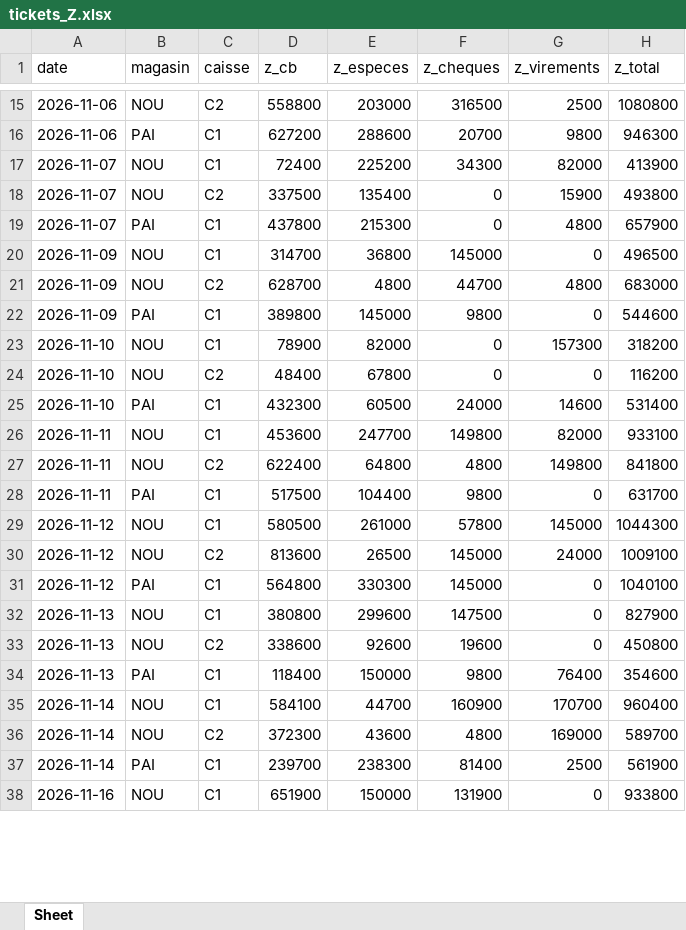
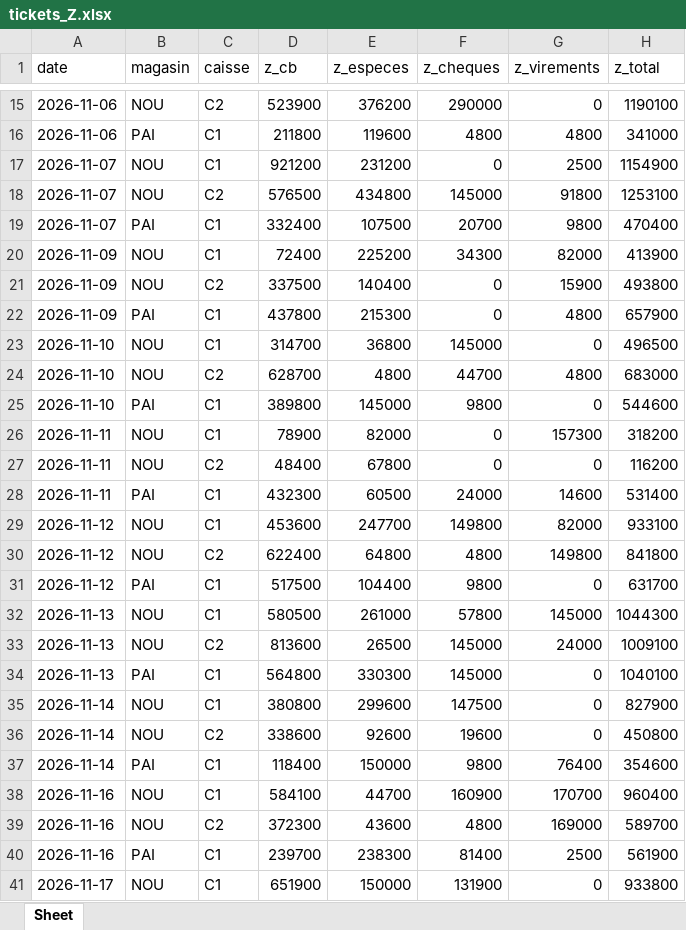
Before and after one commit to adrienbock-sys/formation-claude-finance, an Excel workbook: donnees/07-caisses/tickets_Z.xlsx, sheet Sheet, drawn as a sheet; only a part is shown, gaps mark what is left out; values as stored, in another font and other column widths than the file's, no borders; addresses are those after the commit; the diff covers the shown part only; the diff names each change by its address in the sheet, - before the commit and + after, or states it on an @@ line.

```diff
--- a/donnees/07-caisses/tickets_Z.xlsx (sheet Sheet)
+++ b/donnees/07-caisses/tickets_Z.xlsx (sheet Sheet)
-D15 (z_cb): 558800
+D15 (z_cb): 523900
-E15 (z_especes): 203000
+E15 (z_especes): 376200
-F15 (z_cheques): 316500
+F15 (z_cheques): 290000
-G15 (z_virements): 2500
+G15 (z_virements): 0
-H15 (z_total): 1080800
+H15 (z_total): 1190100
-D16 (z_cb): 627200
+D16 (z_cb): 211800
-E16 (z_especes): 288600
+E16 (z_especes): 119600
-F16 (z_cheques): 20700
+F16 (z_cheques): 4800
-G16 (z_virements): 9800
+G16 (z_virements): 4800
-H16 (z_total): 946300
+H16 (z_total): 341000
+row 17: 2026-11-07 | NOU | C1 | 921200 | 231200 | 0 | 2500 | 1154900
+row 18: 2026-11-07 | NOU | C2 | 576500 | 434800 | 145000 | 91800 | 1253100
+row 19: 2026-11-07 | PAI | C1 | 332400 | 107500 | 20700 | 9800 | 470400
-A20:A22 (date): 2026-11-07
+A20:A22 (date): 2026-11-09
-E21 (z_especes): 135400
+E21 (z_especes): 140400
-A23:A25 (date): 2026-11-09
+A23:A25 (date): 2026-11-10
-A26:A28 (date): 2026-11-10
+A26:A28 (date): 2026-11-11
-A29:A31 (date): 2026-11-11
+A29:A31 (date): 2026-11-12
-A32:A34 (date): 2026-11-12
+A32:A34 (date): 2026-11-13
-A35:A37 (date): 2026-11-13
+A35:A37 (date): 2026-11-14
-A38:A40 (date): 2026-11-14
+A38:A40 (date): 2026-11-16
-A41 (date): 2026-11-16
+A41 (date): 2026-11-17
```
Also changed, not shown: 3 removed rows and 98 edited cells elsewhere in this sheet, donnees/03-paie/salaries.xlsx, donnees/03-paie/variables_novembre.xlsx, 30 other files.
